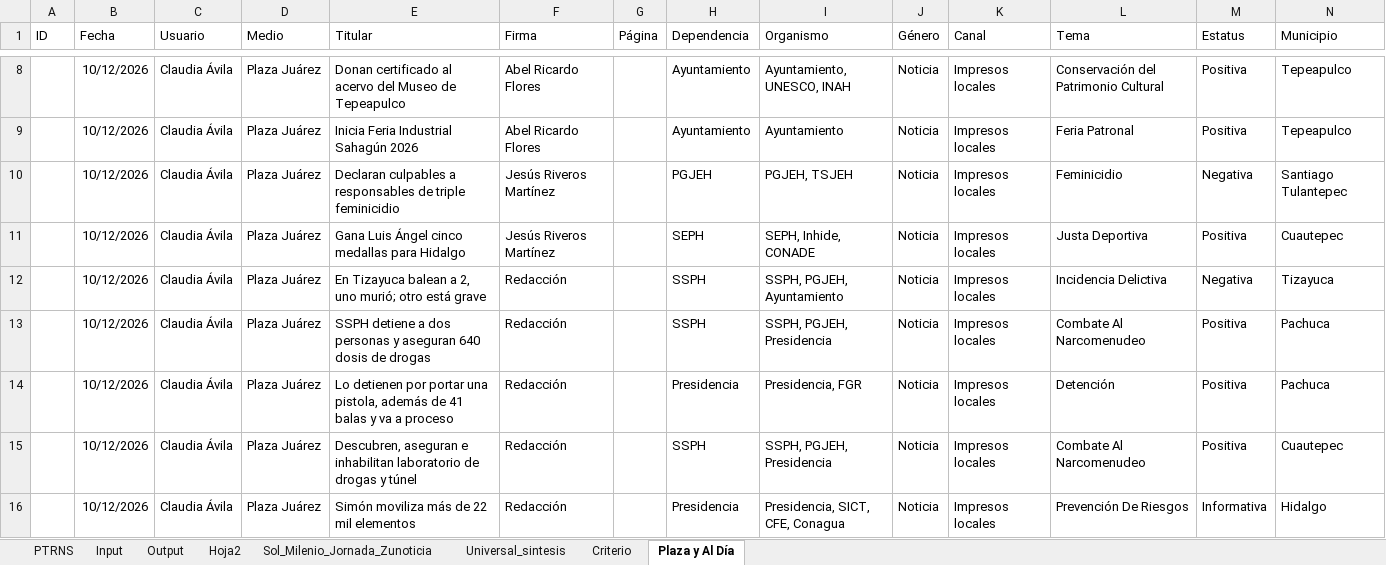
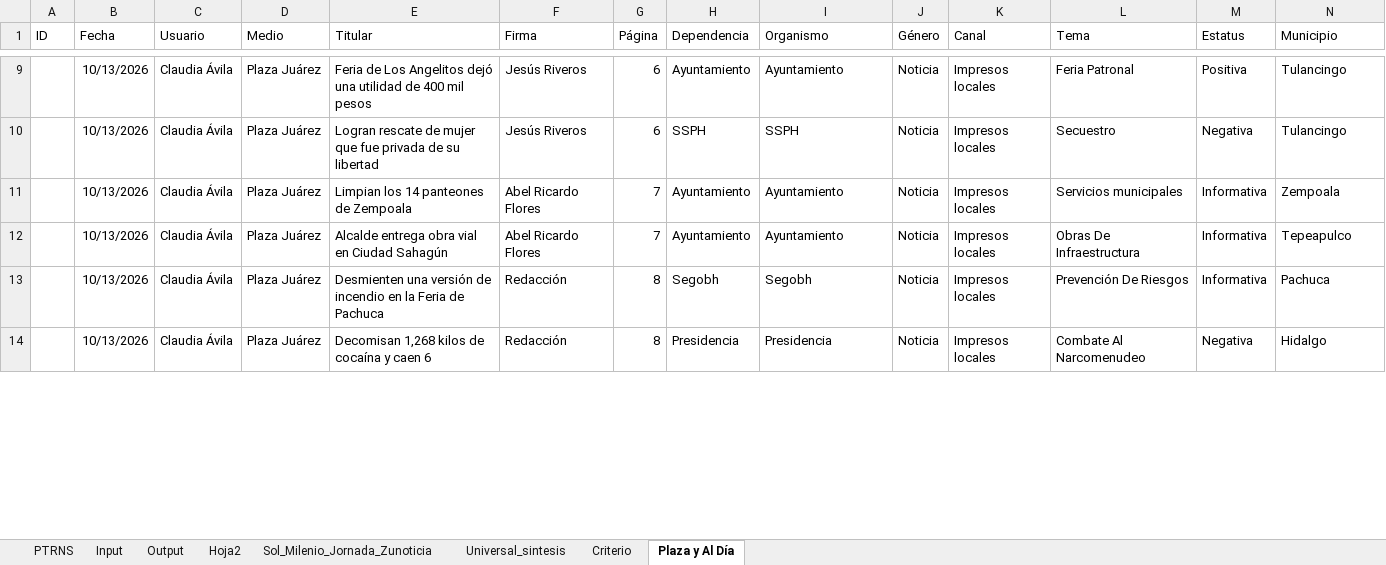
Before and after one commit to thelonious9/capturanotas, an Excel workbook: Traductor patrón-esclavo.xlsx, sheet Plaza y Al Día, drawn as a sheet; only a part is shown, gaps mark what is left out; values as stored, in another font and other column widths than the file's, no borders; table styles not drawn; removed rows and columns are numbered as before the commit, all else as after; the diff covers the shown part only; the diff names each change by its address in the sheet, - before the commit and + after, or states it on an @@ line.

```diff
--- a/Traductor patrón-esclavo.xlsx (sheet Plaza y Al Día)
+++ b/Traductor patrón-esclavo.xlsx (sheet Plaza y Al Día)
-B9 (Fecha): 10/12/2026
+B9 (Fecha): 10/13/2026
-E9 (Titular): Donan certificado al acervo del Museo de Tepeapulco
+E9 (Titular): Feria de Los Angelitos dejó una utilidad de 400 mil pesos
-F9 (Firma): Abel Ricardo Flores
+F9 (Firma): Jesús Riveros
-G9 (Página): (empty)
+G9 (Página): 6
-I9 (Organismo): Ayuntamiento, UNESCO, INAH
+I9 (Organismo): Ayuntamiento
-L9 (Tema): Conservación del Patrimonio Cultural
+L9 (Tema): Feria Patronal
-N9 (Municipio): Tepeapulco
+N9 (Municipio): Tulancingo
+row 10:  | 10/13/2026 | Claudia Ávila | Plaza Juárez | Logran rescate de mujer que fue privada de su libertad | Jesús Riveros | 6 | SSPH | SSPH | Noticia | Impresos locales | Secuestro | Negativa | Tulancingo
+row 11:  | 10/13/2026 | Claudia Ávila | Plaza Juárez | Limpian los 14 panteones de Zempoala | Abel Ricardo Flores | 7 | Ayuntamiento | Ayuntamiento | Noticia | Impresos locales | Servicios municipales | Informativa | Zempoala
-B12 (Fecha): 10/12/2026
+B12 (Fecha): 10/13/2026
-E12 (Titular): Inicia Feria Industrial Sahagún 2026
+E12 (Titular): Alcalde entrega obra vial en Ciudad Sahagún
-G12 (Página): (empty)
+G12 (Página): 7
-L12 (Tema): Feria Patronal
+L12 (Tema): Obras De Infraestructura
-M12 (Estatus): Positiva
+M12 (Estatus): Informativa
-row 10:  | 10/12/2026 | Claudia Ávila | Plaza Juárez | Declaran culpables a responsables de triple feminicidio | Jesús Riveros Martínez |  | PGJEH | PGJEH, TSJEH | Noticia | Impresos locales | Feminicidio | Negativa | Santiago Tulantepec
-row 11:  | 10/12/2026 | Claudia Ávila | Plaza Juárez | Gana Luis Ángel cinco medallas para Hidalgo | Jesús Riveros Martínez |  | SEPH | SEPH, Inhide, CONADE | Noticia | Impresos locales | Justa Deportiva | Positiva | Cuautepec
-row 12:  | 10/12/2026 | Claudia Ávila | Plaza Juárez | En Tizayuca balean a 2, uno murió; otro está grave | Redacción |  | SSPH | SSPH, PGJEH, Ayuntamiento | Noticia | Impresos locales | Incidencia Delictiva | Negativa | Tizayuca
-row 13:  | 10/12/2026 | Claudia Ávila | Plaza Juárez | SSPH detiene a dos personas y aseguran 640 dosis de drogas | Redacción |  | SSPH | SSPH, PGJEH, Presidencia | Noticia | Impresos locales | Combate Al Narcomenudeo | Positiva | Pachuca
-B13 (Fecha): 10/12/2026
+B13 (Fecha): 10/13/2026
-E13 (Titular): Lo detienen por portar una pistola, además de 41 balas y va a proceso
+E13 (Titular): Desmienten una versión de incendio en la Feria de Pachuca
-G13 (Página): (empty)
+G13 (Página): 8
-H13 (Dependencia): Presidencia
+H13 (Dependencia): Segobh
-I13 (Organismo): Presidencia, FGR
+I13 (Organismo): Segobh
-L13 (Tema): Detención
+L13 (Tema): Prevención De Riesgos
-M13 (Estatus): Positiva
+M13 (Estatus): Informativa
-row 15:  | 10/12/2026 | Claudia Ávila | Plaza Juárez | Descubren, aseguran e inhabilitan laboratorio de drogas y túnel | Redacción |  | SSPH | SSPH, PGJEH, Presidencia | Noticia | Impresos locales | Combate Al Narcomenudeo | Positiva | Cuautepec
-B14 (Fecha): 10/12/2026
+B14 (Fecha): 10/13/2026
-E14 (Titular): Simón moviliza más de 22 mil elementos
+E14 (Titular): Decomisan 1,268 kilos de cocaína y caen 6
-G14 (Página): (empty)
+G14 (Página): 8
-I14 (Organismo): Presidencia, SICT, CFE, Conagua
+I14 (Organismo): Presidencia
-L14 (Tema): Prevención De Riesgos
+L14 (Tema): Combate Al Narcomenudeo
-M14 (Estatus): Informativa
+M14 (Estatus): Negativa
```
Also changed, not shown: 5 added rows, 5 removed rows and 87 edited cells elsewhere in this sheet, sheet Input, sheet PTRNS, sheet Output, sheet Sol_Milenio_Jornada_Zunoticia, sheet Universal_sintesis, sheet Criterio, tABLA PARA XML.xlsx, 2 other files.
